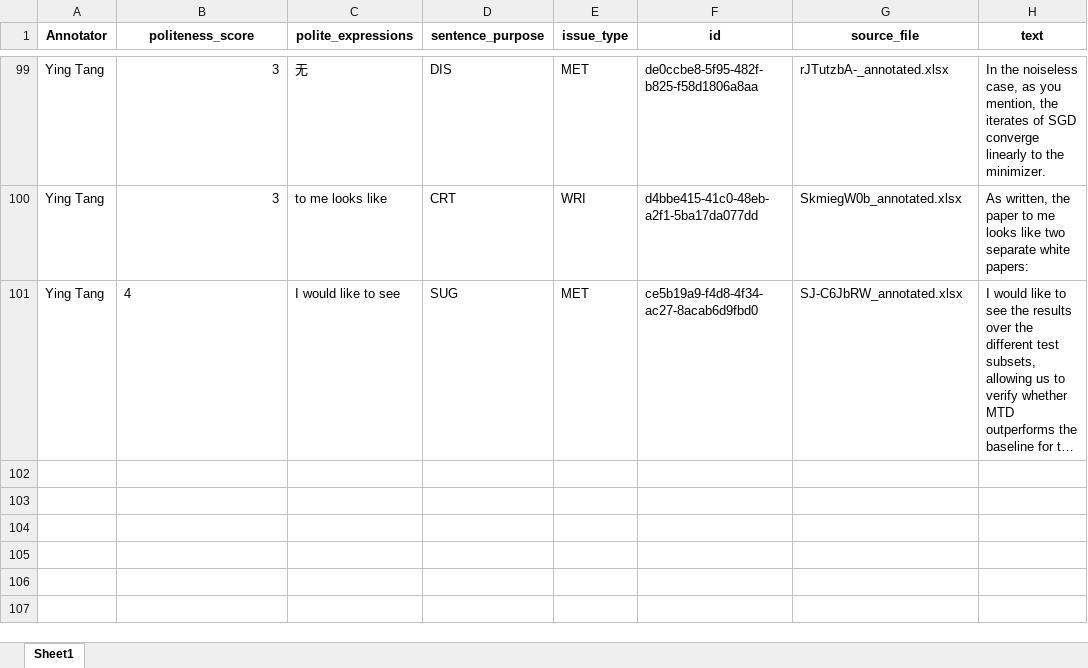
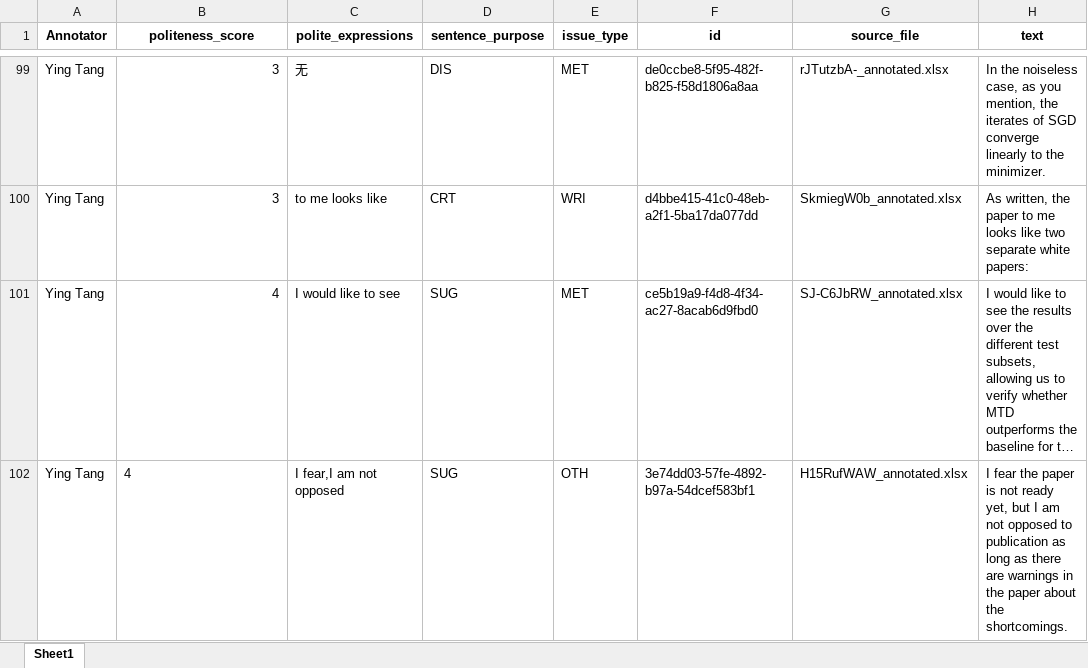
Before and after one commit to pariskang/CMLM-WangShuhe, an Excel workbook: annotations/Ying Tang_20240726_024005.xlsx, sheet Sheet1, drawn as a sheet; only a part is shown, gaps mark what is left out; long unchanged cells end in …; values as stored, in another font and other column widths than the file's, no borders; the diff names each change by its address in the sheet, - before the commit and + after, or states it on an @@ line.

Commit message:
Update annotations for Ying Tang

```diff
--- a/annotations/Ying Tang_20240726_024005.xlsx (sheet Sheet1)
+++ b/annotations/Ying Tang_20240726_024005.xlsx (sheet Sheet1)
-B101 alignment: left
+B101 alignment: right
+row 102: Ying Tang | 4 | I fear,I am not opposed | SUG | OTH | 3e74dd03-57fe-4892-b97a-54dcef583bf1 | H15RufWAW_annotated.xlsx | I fear the paper is not ready yet, but I am not opposed to publication as long as there are warnings in the paper about the shortcomings.
```
